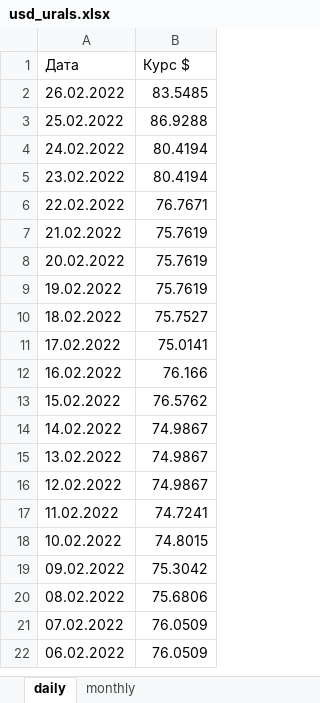
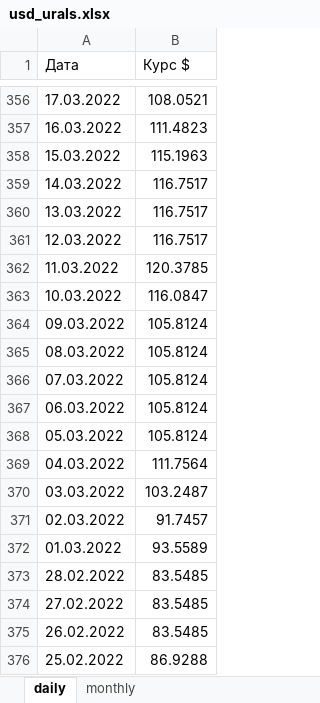
Before and after one commit to bylad/dfeweb, an Excel workbook: dfesite/media/rate/usd_urals.xlsx, sheet daily, drawn as a sheet; only a part is shown, gaps mark what is left out; the shorter side is filled out with more unchanged rows; values as stored, in another font and other column widths than the file's, no borders; the diff covers the shown part only; the diff names each change by its address in the sheet, - before the commit and + after, or states it on an @@ line.

```diff
--- a/dfesite/media/rate/usd_urals.xlsx (sheet daily)
+++ b/dfesite/media/rate/usd_urals.xlsx (sheet daily)
+row 356: 17.03.2022 | 108.0521
+row 357: 16.03.2022 | 111.4823
+row 358: 15.03.2022 | 115.1963
+row 359: 14.03.2022 | 116.7517
+row 360: 13.03.2022 | 116.7517
+row 361: 12.03.2022 | 116.7517
+row 362: 11.03.2022 | 120.3785
+row 363: 10.03.2022 | 116.0847
+row 364: 09.03.2022 | 105.8124
+row 365: 08.03.2022 | 105.8124
+row 366: 07.03.2022 | 105.8124
+row 367: 06.03.2022 | 105.8124
+row 368: 05.03.2022 | 105.8124
+row 369: 04.03.2022 | 111.7564
+row 370: 03.03.2022 | 103.2487
+row 371: 02.03.2022 | 91.7457
+row 372: 01.03.2022 | 93.5589
+row 373: 28.02.2022 | 83.5485
+row 374: 27.02.2022 | 83.5485
```
Also changed, not shown: 354 added rows elsewhere in this sheet, sheet monthly, 2 other files.
